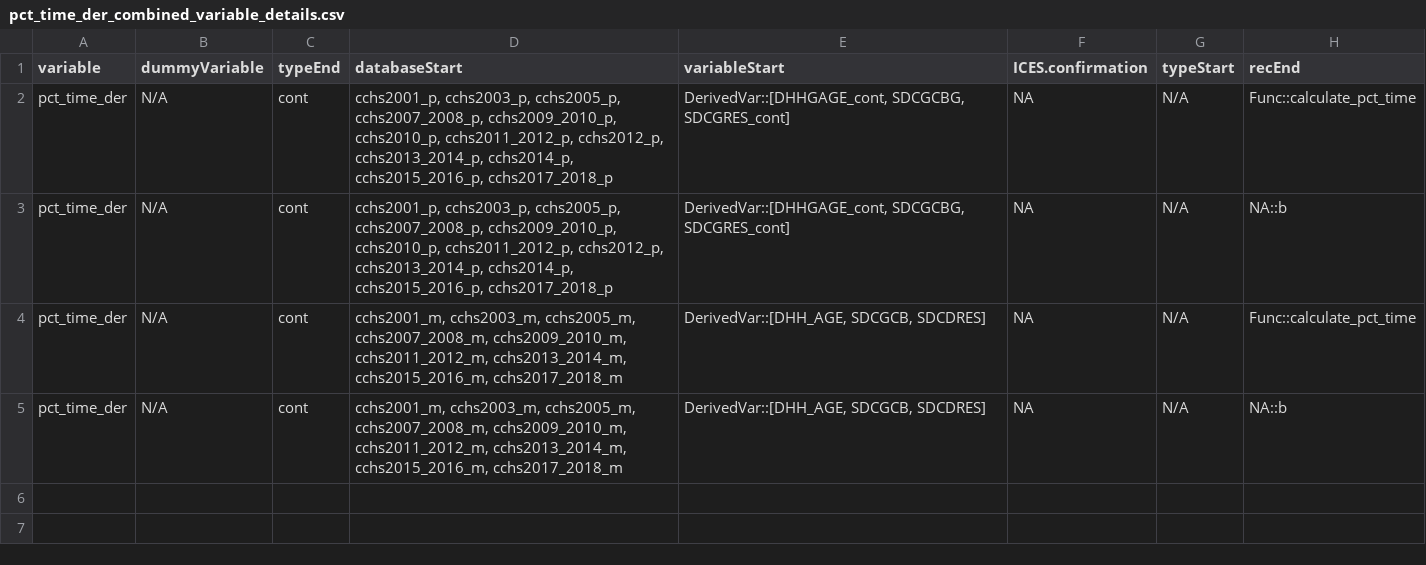
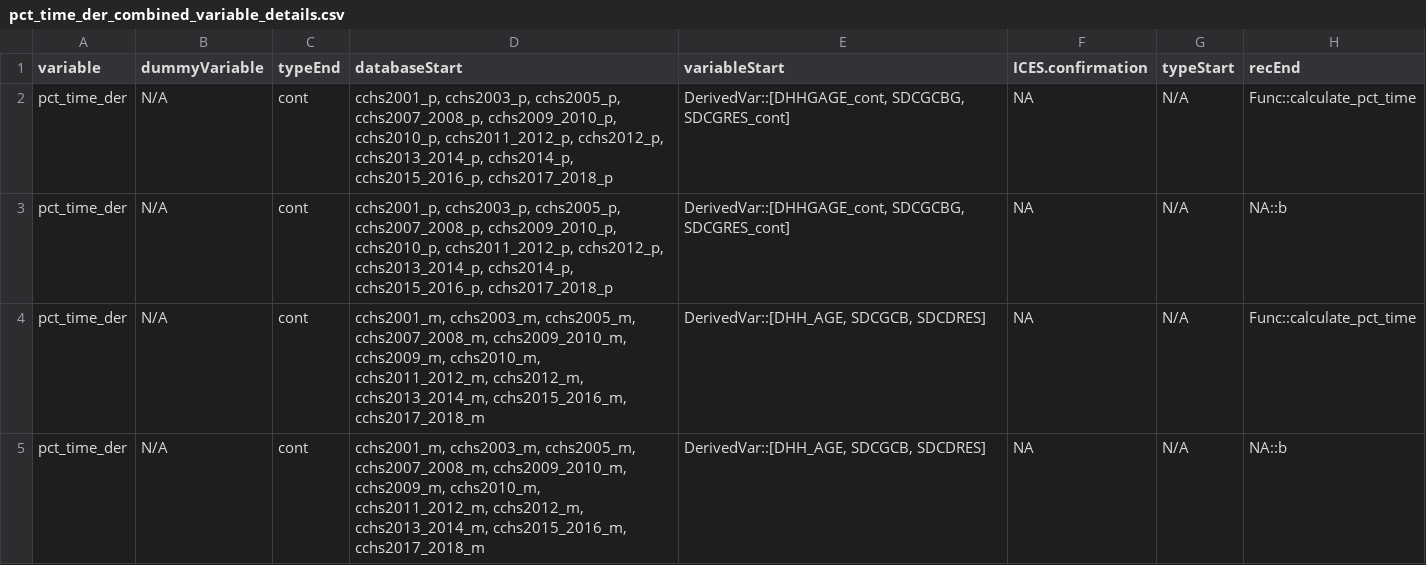
Before and after one commit to Big-Life-Lab/cchsflow, a CSV file: ceps/cep-008-immigration/pct_time_der_combined_variable_details.csv, drawn as a sheet; only a part is shown; the diff names each change by its address in the sheet, - before the commit and + after, or states it on an @@ line.

```diff
--- a/ceps/cep-008-immigration/pct_time_der_combined_variable_details.csv
+++ b/ceps/cep-008-immigration/pct_time_der_combined_variable_details.csv
-D4:D5 (databaseStart): …cchs2007_2008_m, cchs2009_2010_m, cchs2011_2012_m, cchs2013_2014_m, cchs2015_2016_m,…
+D4:D5 (databaseStart): …cchs2007_2008_m, cchs2009_2010_m, cchs2009_m, cchs2010_m, cchs2011_2012_m, cchs2012_m, cchs2013_2014_m, cchs2015_2016_m,…
```
Also changed, not shown: ceps/cep-008-immigration/pct_time_der_cat10_updated_variable_details.csv, ceps/cep-008-immigration/pct_time_der_combined_variables.csv, 7 other files.
